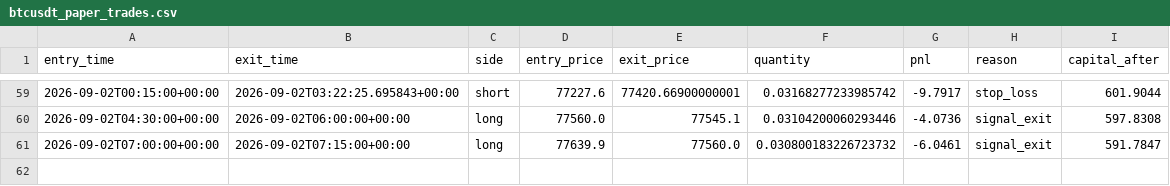
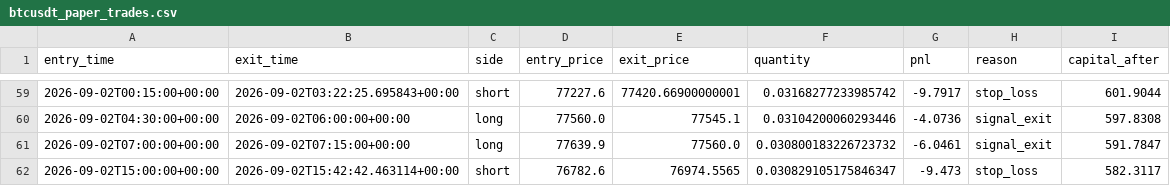
Before and after one commit to laluyadavreturn-dotcom/BTCUSDT-paper-trading-bot, a CSV file: btcusdt_paper_trades.csv, drawn as a sheet; only a part is shown, gaps mark what is left out; the diff names each change by its address in the sheet, - before the commit and + after, or states it on an @@ line.

```diff
--- a/btcusdt_paper_trades.csv
+++ b/btcusdt_paper_trades.csv
+row 62: 2026-09-02T15:00:00+00:00 | 2026-09-02T15:42:42.463114+00:00 | short | 76782.6 | 76974.5565 | 0.030829105175846347 | -9.473 | stop_loss | 582.3117
```
Also changed, not shown: 1 other file.
